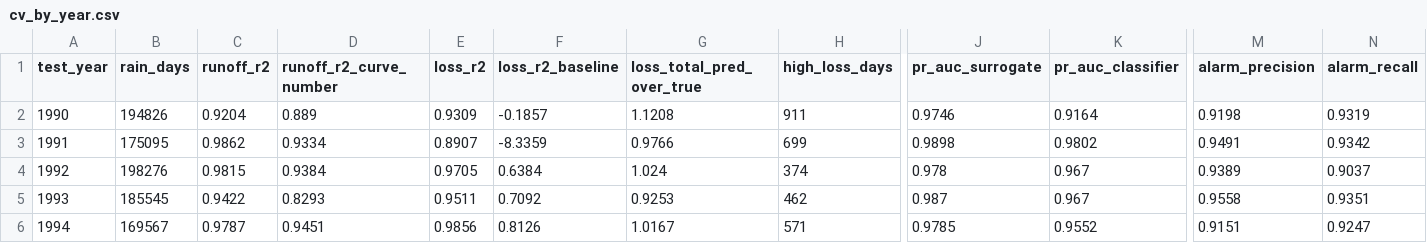
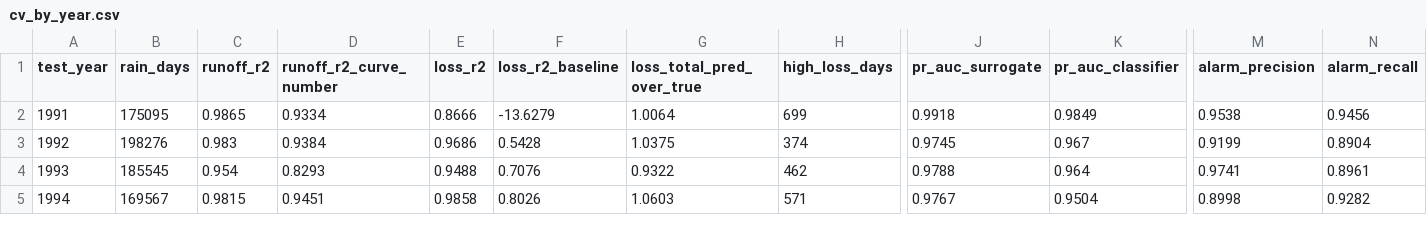
Before and after one commit to saadnajib/RunoffWatch, a CSV file: docs/results/cv_by_year.csv, drawn as a sheet; only a part is shown, gaps mark what is left out; removed rows and columns are numbered as before the commit, all else as after; rows hold the shown columns only; the diff covers the shown part only; the diff names each change by its address in the sheet, - before the commit and + after, or states it on an @@ line.

```diff
--- a/docs/results/cv_by_year.csv
+++ b/docs/results/cv_by_year.csv
-row 2: 1990 | 194826 | 0.9204 | 0.889 | 0.9309 | -0.1857 | 1.1208 | 911 | 0.9746 | 0.9164 | 0.9198 | 0.9319
-C2 (runoff_r2): 0.9862
+C2 (runoff_r2): 0.9865
-E2 (loss_r2): 0.8907
+E2 (loss_r2): 0.8666
-F2 (loss_r2_baseline): -8.3359
+F2 (loss_r2_baseline): -13.6279
-G2 (loss_total_pred_over_true): 0.9766
+G2 (loss_total_pred_over_true): 1.0064
-J2 (pr_auc_surrogate): 0.9898
+J2 (pr_auc_surrogate): 0.9918
-K2 (pr_auc_classifier): 0.9802
+K2 (pr_auc_classifier): 0.9849
-M2 (alarm_precision): 0.9491
+M2 (alarm_precision): 0.9538
-N2 (alarm_recall): 0.9342
+N2 (alarm_recall): 0.9456
-C3 (runoff_r2): 0.9815
+C3 (runoff_r2): 0.983
-E3 (loss_r2): 0.9705
+E3 (loss_r2): 0.9686
-F3 (loss_r2_baseline): 0.6384
+F3 (loss_r2_baseline): 0.5428
-G3 (loss_total_pred_over_true): 1.024
+G3 (loss_total_pred_over_true): 1.0375
-J3 (pr_auc_surrogate): 0.978
+J3 (pr_auc_surrogate): 0.9745
-M3 (alarm_precision): 0.9389
+M3 (alarm_precision): 0.9199
-N3 (alarm_recall): 0.9037
+N3 (alarm_recall): 0.8904
-C4 (runoff_r2): 0.9422
+C4 (runoff_r2): 0.954
-E4 (loss_r2): 0.9511
+E4 (loss_r2): 0.9488
-F4 (loss_r2_baseline): 0.7092
+F4 (loss_r2_baseline): 0.7076
-G4 (loss_total_pred_over_true): 0.9253
+G4 (loss_total_pred_over_true): 0.9322
-J4 (pr_auc_surrogate): 0.987
+J4 (pr_auc_surrogate): 0.9788
-K4 (pr_auc_classifier): 0.967
+K4 (pr_auc_classifier): 0.964
-M4 (alarm_precision): 0.9558
+M4 (alarm_precision): 0.9741
-N4 (alarm_recall): 0.9351
+N4 (alarm_recall): 0.8961
-C5 (runoff_r2): 0.9787
+C5 (runoff_r2): 0.9815
-E5 (loss_r2): 0.9856
+E5 (loss_r2): 0.9858
-F5 (loss_r2_baseline): 0.8126
+F5 (loss_r2_baseline): 0.8026
-G5 (loss_total_pred_over_true): 1.0167
+G5 (loss_total_pred_over_true): 1.0603
-J5 (pr_auc_surrogate): 0.9785
+J5 (pr_auc_surrogate): 0.9767
-K5 (pr_auc_classifier): 0.9552
+K5 (pr_auc_classifier): 0.9504
-M5 (alarm_precision): 0.9151
+M5 (alarm_precision): 0.8998
-N5 (alarm_recall): 0.9247
+N5 (alarm_recall): 0.9282
```
Also changed, not shown: 40 edited cells elsewhere in this file, docs/results/france_by_grid.csv, docs/results/france_by_year.csv, 5 other files.
